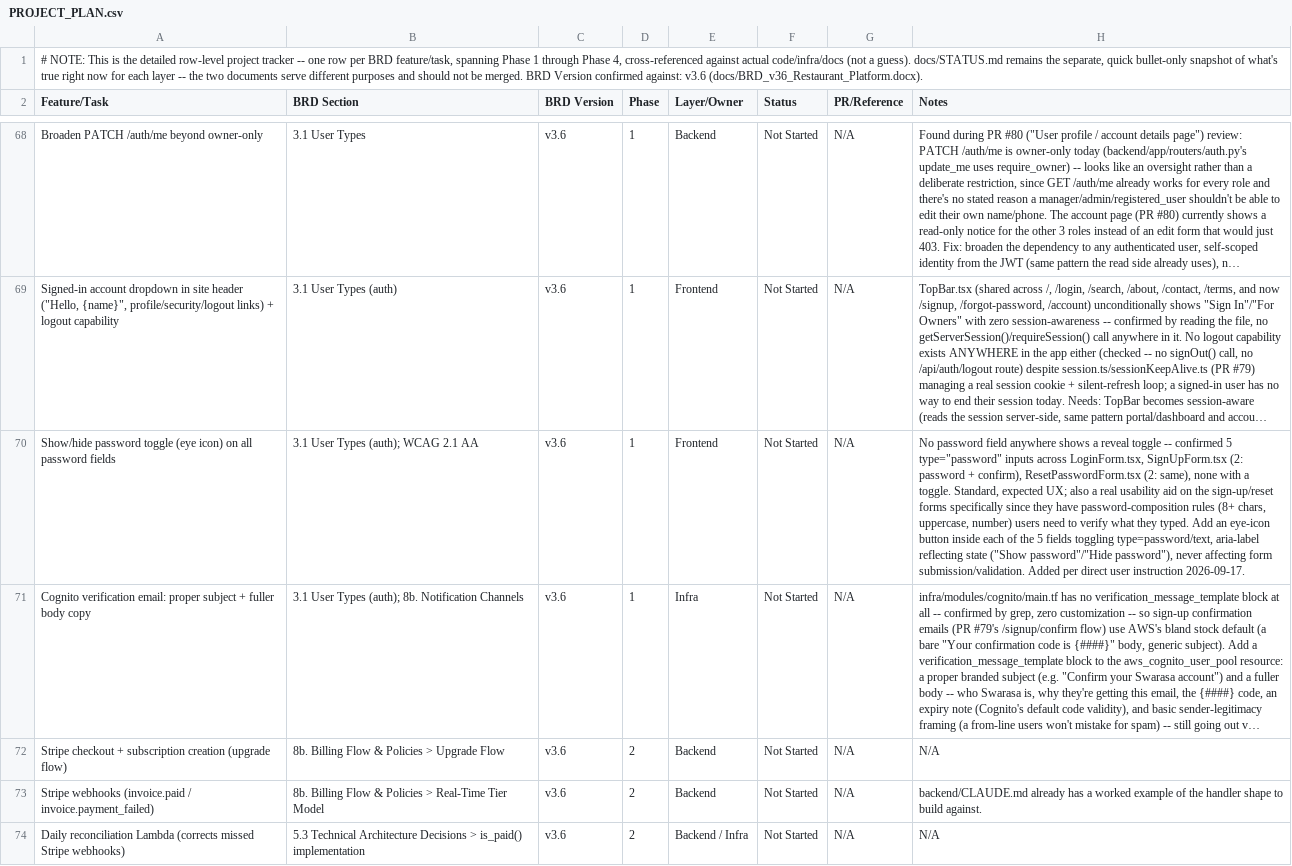
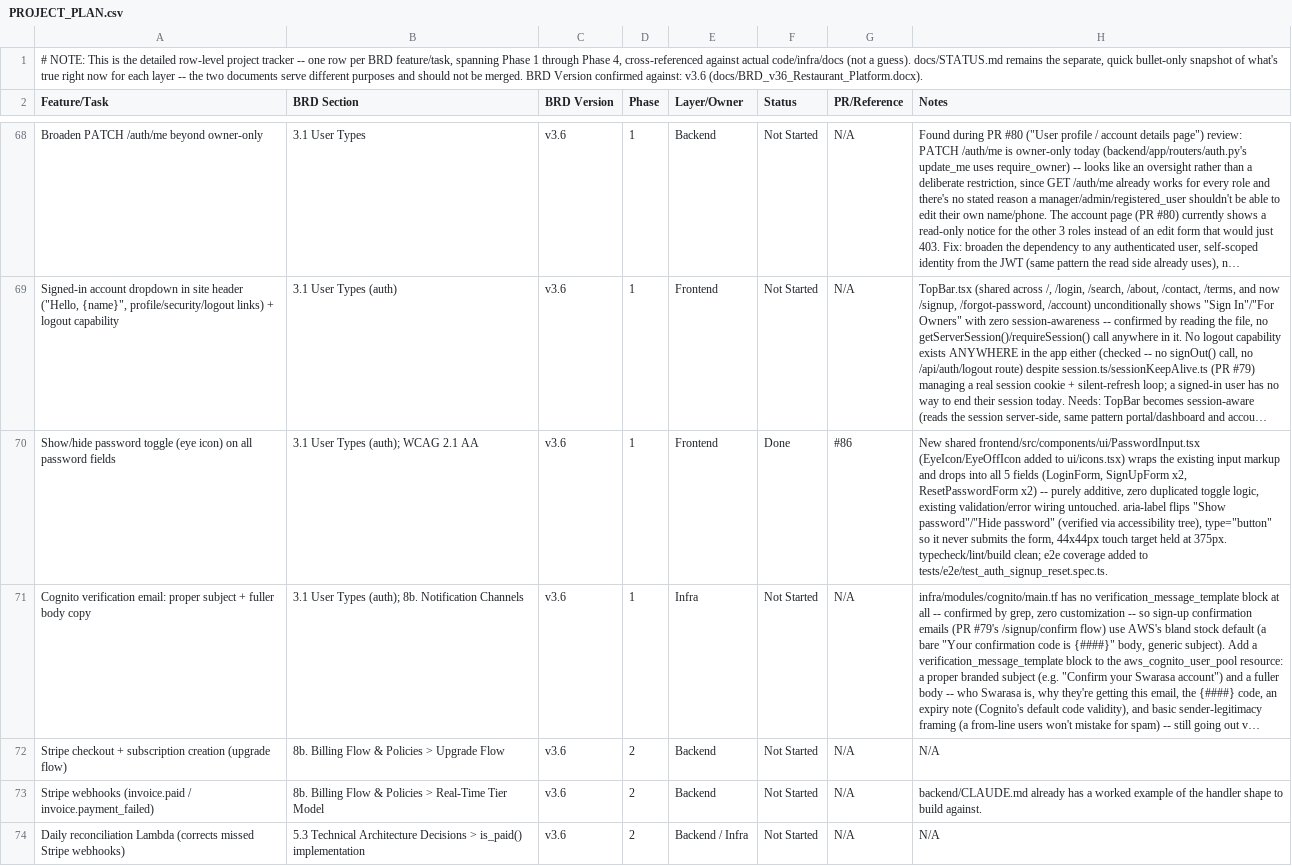
Before and after one commit to sr0626/swarasa, a CSV file: docs/PROJECT_PLAN.csv, drawn as a sheet; only a part is shown, gaps mark what is left out; long unchanged cells end in …; the diff names each change by its address in the sheet, - before the commit and + after, or states it on an @@ line.

```diff
--- a/docs/PROJECT_PLAN.csv
+++ b/docs/PROJECT_PLAN.csv
-F70 (Status): Not Started
+F70 (Status): Done
-G70 (PR/Reference): N/A
+G70 (PR/Reference): #86
-H70 (Notes): No password field anywhere shows a reveal toggle -- confirmed 5 type="password" inputs across LoginForm.tsx, SignUpForm.tsx (2: password + confirm), ResetPasswordForm.tsx (2: same), none with a toggle. Standard, expected UX; also a real usability aid on the sign-up/reset forms specifically since they have password-composition rules (8+ chars, uppercase, number) users need to verify what they typed. Add an eye-icon button inside each of the 5 fields toggling type=password/text, aria-label reflecting state ("Show password"/"Hide password"), never affecting form submission/validation. Added per direct user instruction 2026-09-17.
+H70 (Notes): New shared frontend/src/components/ui/PasswordInput.tsx (EyeIcon/EyeOffIcon added to ui/icons.tsx) wraps the existing input markup and drops into all 5 fields (LoginForm, SignUpForm x2, ResetPasswordForm x2) -- purely additive, zero duplicated toggle logic, existing validation/error wiring untouched. aria-label flips "Show password"/"Hide password" (verified via accessibility tree), type="button" so it never submits the form, 44x44px touch target held at 375px. typecheck/lint/build clean; e2e coverage added to tests/e2e/test_auth_signup_reset.spec.ts.
```
